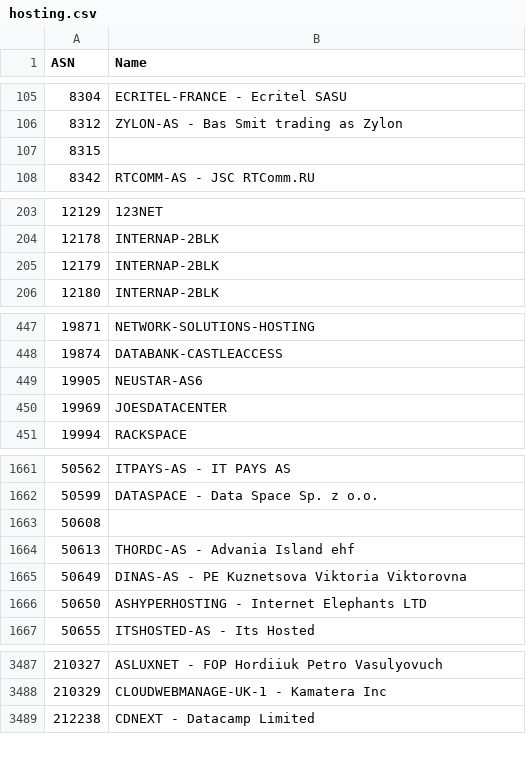
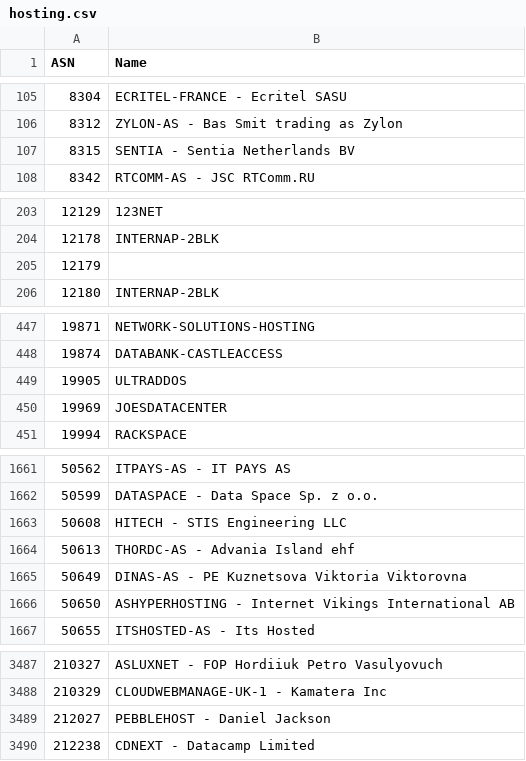
Before and after one commit to Munzy/blackbox, a CSV file: blocks/hosting/hosting.csv, drawn as a sheet; only a part is shown, gaps mark what is left out; the diff covers the shown part only.

Commit message:
PebbleHost

```diff
--- a/blocks/hosting/hosting.csv
+++ b/blocks/hosting/hosting.csv
@@ -106,3 +106,3 @@ ASN,Name
 8312,"ZYLON-AS - Bas Smit trading as Zylon"
-8315,
+8315,"SENTIA - Sentia Netherlands BV"
 8342,"RTCOMM-AS - JSC RTComm.RU"
@@ -204,3 +204,3 @@ ASN,Name
 12178,INTERNAP-2BLK
-12179,INTERNAP-2BLK
+12179,
 12180,INTERNAP-2BLK
@@ -448,3 +448,3 @@ ASN,Name
 19874,DATABANK-CASTLEACCESS
-19905,NEUSTAR-AS6
+19905,ULTRADDOS
 19969,JOESDATACENTER
@@ -1662,6 +1662,6 @@ ASN,Name
 50599,"DATASPACE - Data Space Sp. z o.o."
-50608,
+50608,"HITECH - STIS Engineering LLC"
 50613,"THORDC-AS - Advania Island ehf"
 50649,"DINAS-AS - PE Kuznetsova Viktoria Viktorovna"
-50650,"ASHYPERHOSTING - Internet Elephants LTD"
+50650,"ASHYPERHOSTING - Internet Vikings International AB"
 50655,"ITSHOSTED-AS - Its Hosted"
@@ -3488,2 +3488,3 @@ ASN,Name
 210329,"CLOUDWEBMANAGE-UK-1 - Kamatera Inc"
+212027,"PEBBLEHOST - Daniel Jackson"
 212238,"CDNEXT - Datacamp Limited"
```
Also changed, not shown: 50 edited cells elsewhere in this file, 1 other file.
